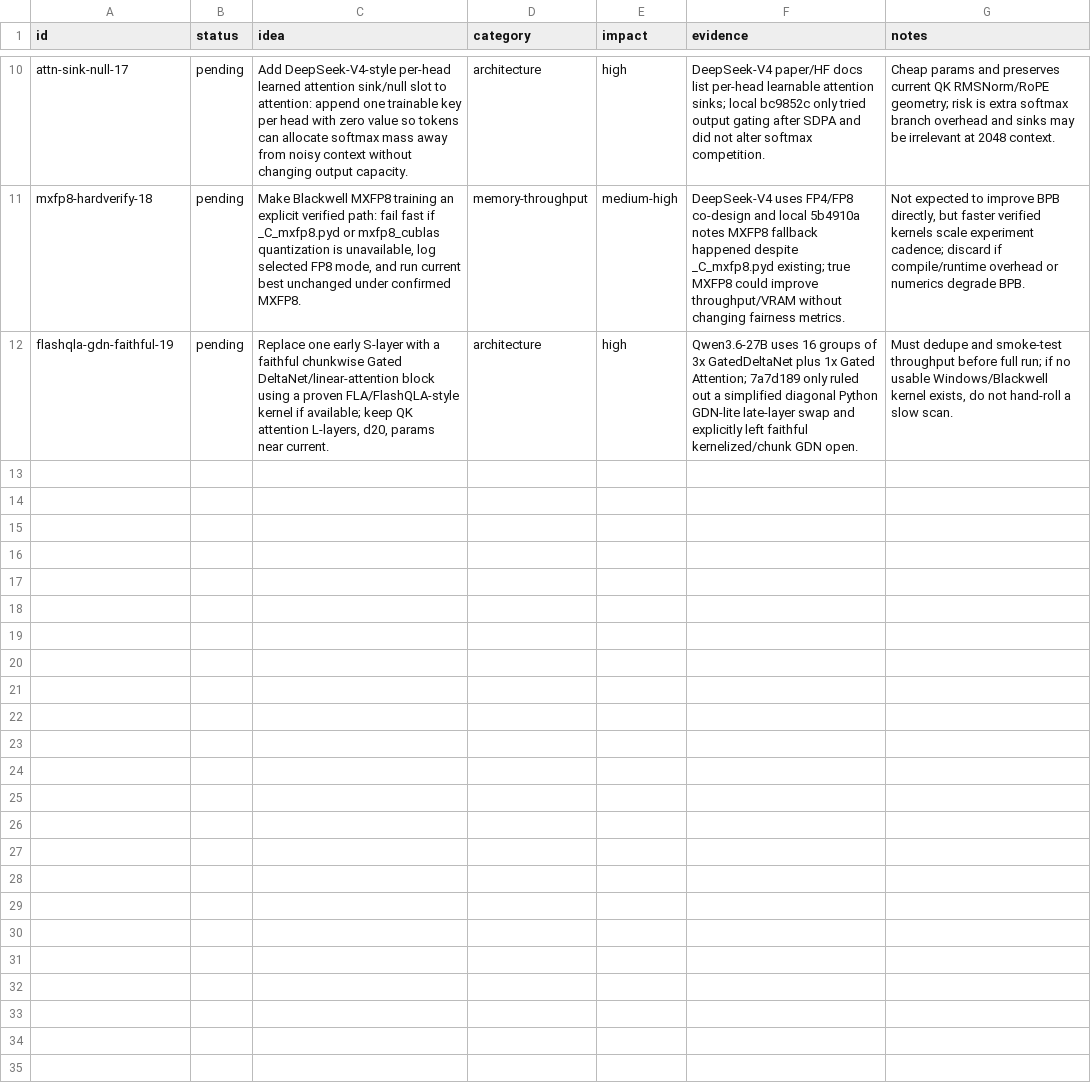
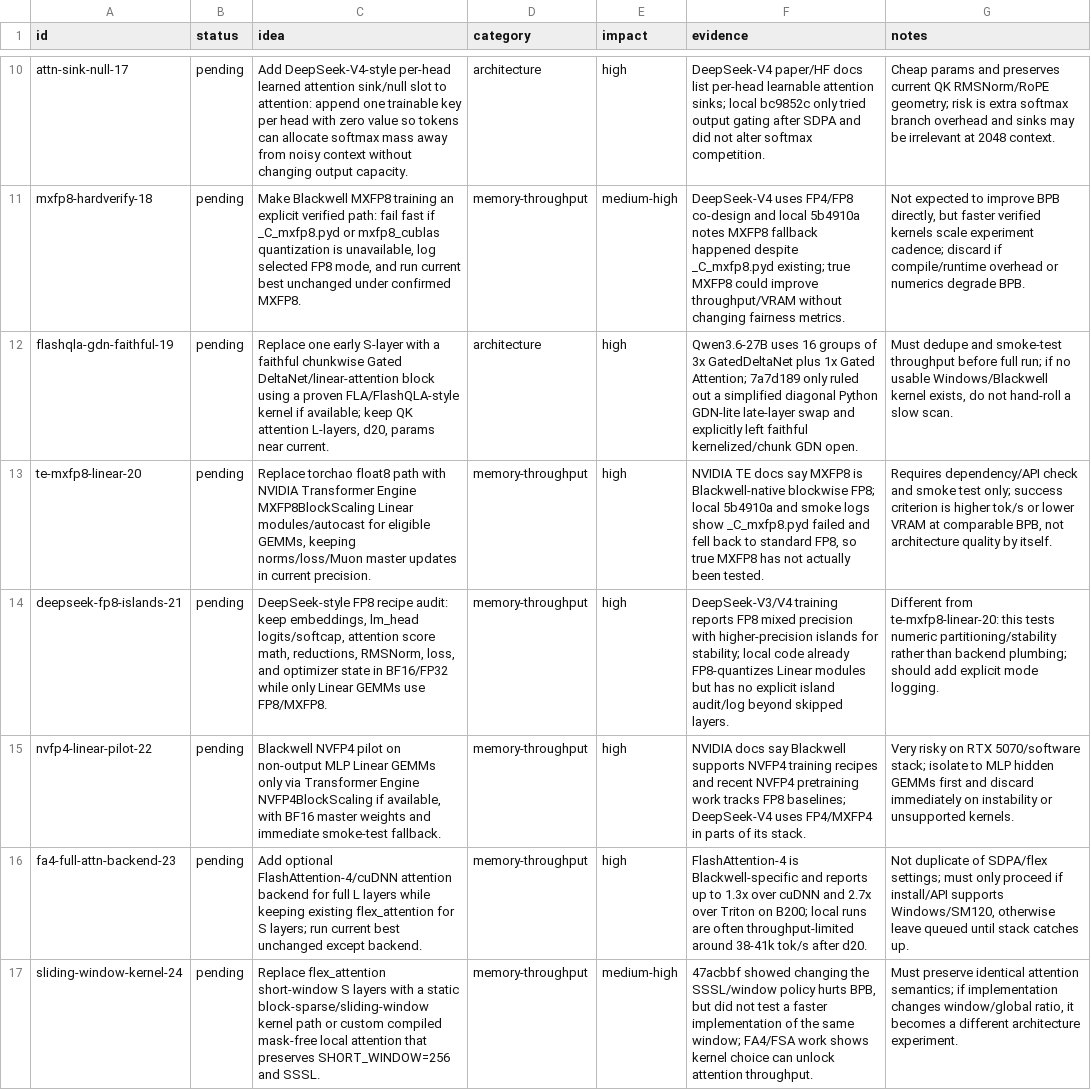
Before and after one commit to Djordje-Stojanovic/TrainRTX5070_200MTokens, a TSV file: ideas.tsv, drawn as a sheet; only a part is shown, gaps mark what is left out; the diff covers the shown part only; the diff names each change by its address in the sheet, - before the commit and + after, or states it on an @@ line.

Commit message:
ideas: append expanded fp8 and frontier architecture queue
Adds ten high-impact bottom-of-queue ideas split across real Blackwell FP8/MXFP8, DeepSeek-style precision islands, NVFP4 pilot, FlashAttention-4/sliding-window kernels, MLA-with-savings-spent, CSA-lite, hash-router MoE, Qwen3.6 rhythm, and low-precision Muon state.

Dedup evidence: 5b4910a/smoke logs show MXFP8 fallback so true MXFP8 is untested; d44e564 only ruled out pure d_c=384 MLA without spending savings; 47acbbf ruled out changing window policy but not faster same-semantics kernels; 7a7d189 ruled out simplified diagonal late GDN-lite but not faithful kernelized rhythm; c871895 ruled out direct GQA sharing, not CSA/indexed sparse attention.

```diff
--- a/ideas.tsv
+++ b/ideas.tsv
+row 13: te-mxfp8-linear-20 | pending | Replace torchao float8 path with NVIDIA Transformer Engine MXFP8BlockScaling Linear modules/autocast for eligible GEMMs, keeping norms/loss/Muon master updates in current precision. | memory-throughput | high | NVIDIA TE docs say MXFP8 is Blackwell-native blockwise FP8; local 5b4910a and smoke logs show _C_mxfp8.pyd failed and fell back to standard FP8, so true MXFP8 has not actually been tested. | Requires dependency/API check and smoke test only; success criterion is higher tok/s or lower VRAM at comparable BPB, not architecture quality by itself.
+row 14: deepseek-fp8-islands-21 | pending | DeepSeek-style FP8 recipe audit: keep embeddings, lm_head logits/softcap, attention score math, reductions, RMSNorm, loss, and optimizer state in BF16/FP32 while only Linear GEMMs use FP8/MXFP8. | memory-throughput | high | DeepSeek-V3/V4 training reports FP8 mixed precision with higher-precision islands for stability; local code already FP8-quantizes Linear modules but has no explicit island audit/log beyond skipped layers. | Different from te-mxfp8-linear-20: this tests numeric partitioning/stability rather than backend plumbing; should add explicit mode logging.
+row 15: nvfp4-linear-pilot-22 | pending | Blackwell NVFP4 pilot on non-output MLP Linear GEMMs only via Transformer Engine NVFP4BlockScaling if available, with BF16 master weights and immediate smoke-test fallback. | memory-throughput | high | NVIDIA docs say Blackwell supports NVFP4 training recipes and recent NVFP4 pretraining work tracks FP8 baselines; DeepSeek-V4 uses FP4/MXFP4 in parts of its stack. | Very risky on RTX 5070/software stack; isolate to MLP hidden GEMMs first and discard immediately on instability or unsupported kernels.
+row 16: fa4-full-attn-backend-23 | pending | Add optional FlashAttention-4/cuDNN attention backend for full L layers while keeping existing flex_attention for S layers; run current best unchanged except backend. | memory-throughput | high | FlashAttention-4 is Blackwell-specific and reports up to 1.3x over cuDNN and 2.7x over Triton on B200; local runs are often throughput-limited around 38-41k tok/s after d20. | Not duplicate of SDPA/flex settings; must only proceed if install/API supports Windows/SM120, otherwise leave queued until stack catches up.
+row 17: sliding-window-kernel-24 | pending | Replace flex_attention short-window S layers with a static block-sparse/sliding-window kernel path or custom compiled mask-free local attention that preserves SHORT_WINDOW=256 and SSSL. | memory-throughput | medium-high | 47acbbf showed changing the SSSL/window policy hurts BPB, but did not test a faster implementation of the same window; FA4/FSA work shows kernel choice can unlock attention throughput. | Must preserve identical attention semantics; if implementation changes window/global ratio, it becomes a different architecture experiment.
```
Also changed, not shown: 5 added rows elsewhere in this file.
